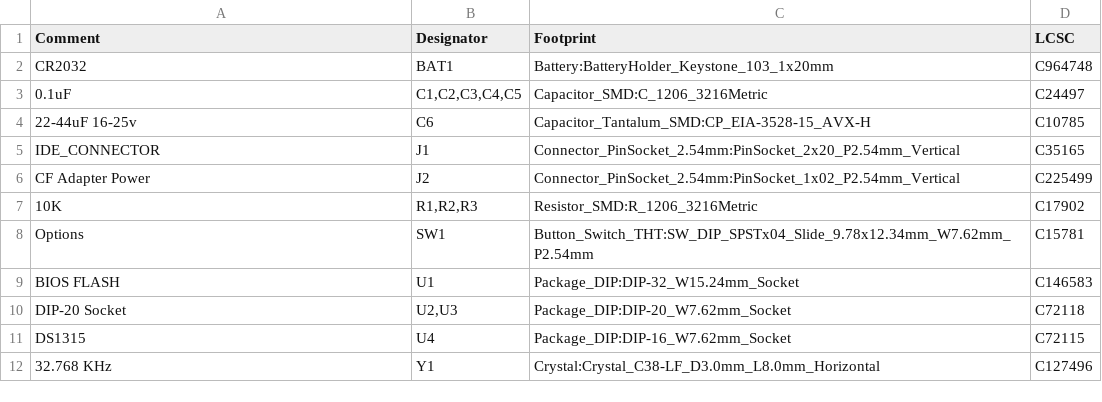
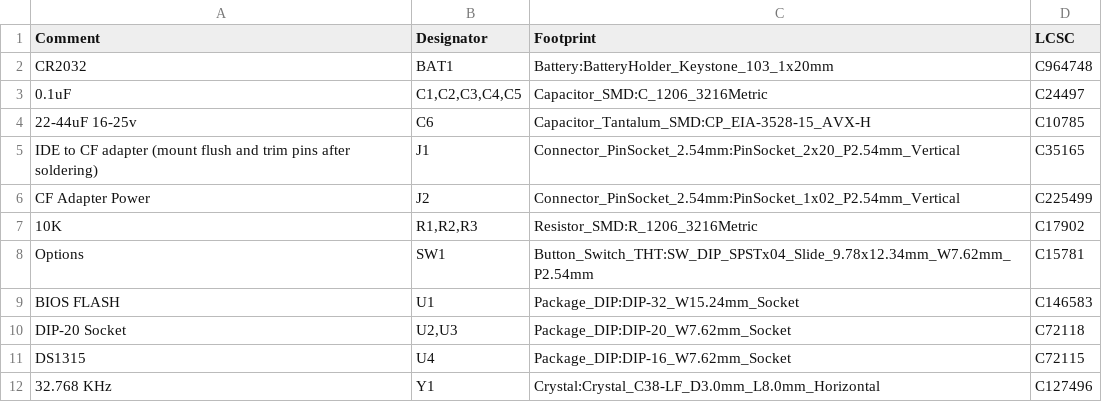
Before and after one commit to JayesonLS/ISA-Cards, a CSV file: CFSuperLite/Gerber/CFSuperLite-bom.csv, drawn as a sheet.

Commit message:
CFSuperLite: Add diagram describing how the tall header with long pins should be fitted to the board.

```diff
--- a/CFSuperLite/Gerber/CFSuperLite-bom.csv
+++ b/CFSuperLite/Gerber/CFSuperLite-bom.csv
@@ -4,3 +4,3 @@ CR2032,BAT1,Battery:BatteryHolder_Keystone_103_1x20mm,C964748
 22-44uF 16-25v,C6,Capacitor_Tantalum_SMD:CP_EIA-3528-15_AVX-H,C10785
-IDE_CONNECTOR,J1,Connector_PinSocket_2.54mm:PinSocket_2x20_P2.54mm_Vertical,C35165
+IDE to CF adapter (mount flush and trim pins after soldering),J1,Connector_PinSocket_2.54mm:PinSocket_2x20_P2.54mm_Vertical,C35165
 CF Adapter Power,J2,Connector_PinSocket_2.54mm:PinSocket_1x02_P2.54mm_Vertical,C225499
```
Also changed, not shown: 13 other files.
